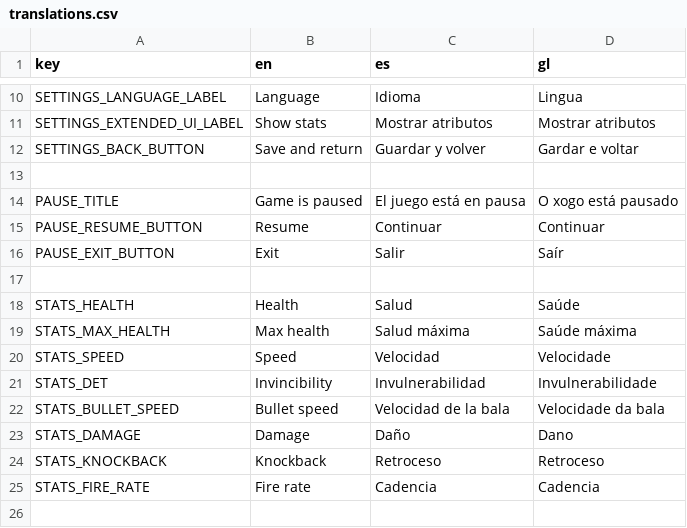
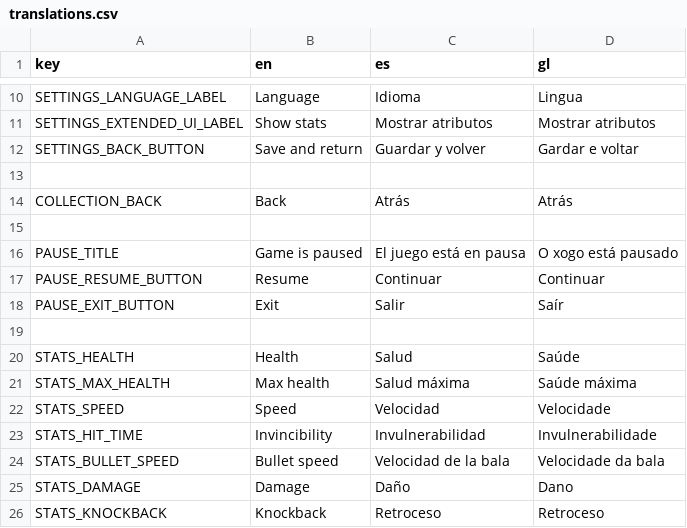
Before and after one commit to Javier-AN/wantors, a CSV file: assets/locales/translations.csv, drawn as a sheet; only a part is shown, gaps mark what is left out; the shorter side is filled out with more unchanged rows; addresses are those after the commit; the diff names each change by its address in the sheet, - before the commit and + after, or states it on an @@ line.

```diff
--- a/assets/locales/translations.csv
+++ b/assets/locales/translations.csv
+row 14: COLLECTION_BACK | Back | Atrás | Atrás
+row 15: (empty)
-A23 (key): STATS_DET
+A23 (key): STATS_HIT_TIME
```
Also changed, not shown: 17 other files.
